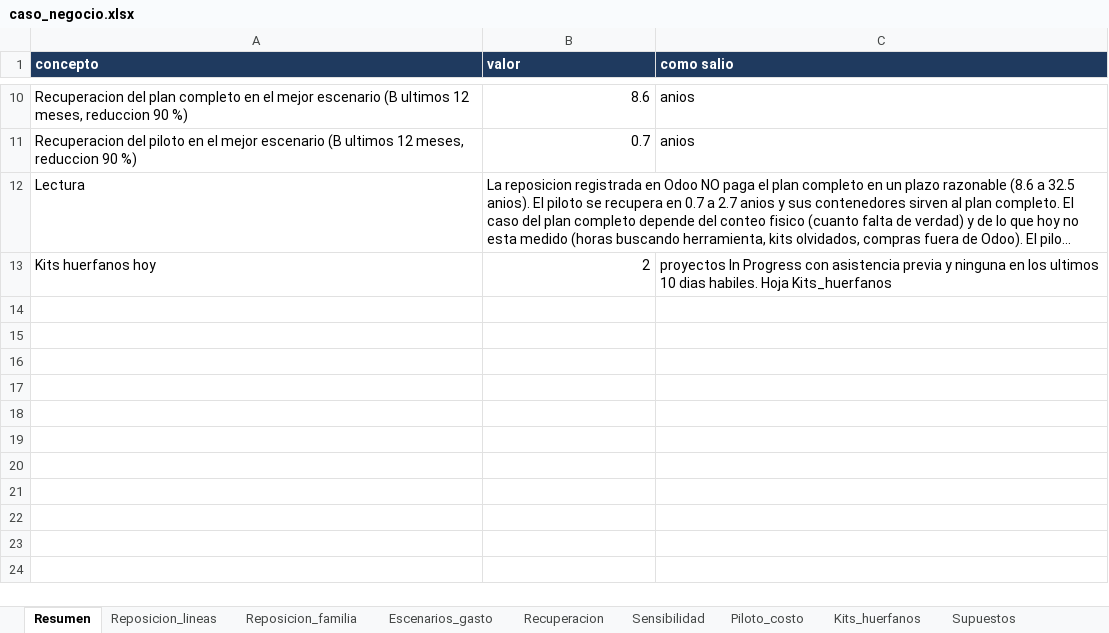
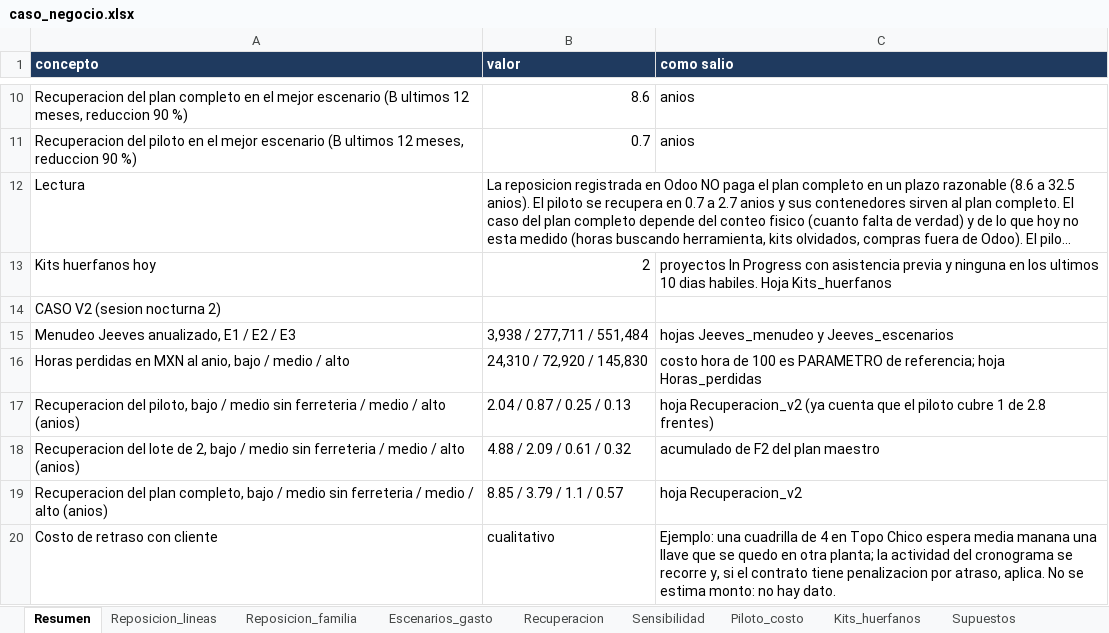
Before and after one commit to yinyo1/fts-suite, an Excel workbook: docs/herramientas-mx/caso_negocio.xlsx, sheet Resumen, drawn as a sheet; only a part is shown, gaps mark what is left out; long unchanged cells end in …; values as stored, in another font and other column widths than the file's, no borders; the diff names each change by its address in the sheet, - before the commit and + after, or states it on an @@ line.

```diff
--- a/docs/herramientas-mx/caso_negocio.xlsx (sheet Resumen)
+++ b/docs/herramientas-mx/caso_negocio.xlsx (sheet Resumen)
+row 14: CASO V2 (sesion nocturna 2)
+row 15: Menudeo Jeeves anualizado, E1 / E2 / E3 | 3,938 / 277,711 / 551,484 | hojas Jeeves_menudeo y Jeeves_escenarios
+row 16: Horas perdidas en MXN al anio, bajo / medio / alto | 24,310 / 72,920 / 145,830 | costo hora de 100 es PARAMETRO de referencia; hoja Horas_perdidas
+row 17: Recuperacion del piloto, bajo / medio sin ferreteria / medio / alto (anios) | 2.04 / 0.87 / 0.25 / 0.13 | hoja Recuperacion_v2 (ya cuenta que el piloto cubre 1 de 2.8 frentes)
+row 18: Recuperacion del lote de 2, bajo / medio sin ferreteria / medio / alto (anios) | 4.88 / 2.09 / 0.61 / 0.32 | acumulado de F2 del plan maestro
+row 19: Recuperacion del plan completo, bajo / medio sin ferreteria / medio / alto (anios) | 8.85 / 3.79 / 1.1 / 0.57 | hoja Recuperacion_v2
+row 20: Costo de retraso con cliente | cualitativo | Ejemplo: una cuadrilla de 4 en Topo Chico espera media manana una llave que se quedo en otra planta; la actividad del cronograma se recorre y, si el contrato tiene penalizacion por atraso, aplica. No se estima monto: no hay dato.
```
Also changed, not shown: other sheet tabs, docs/herramientas-mx/plan_maestro.xlsx, 5 other files.
